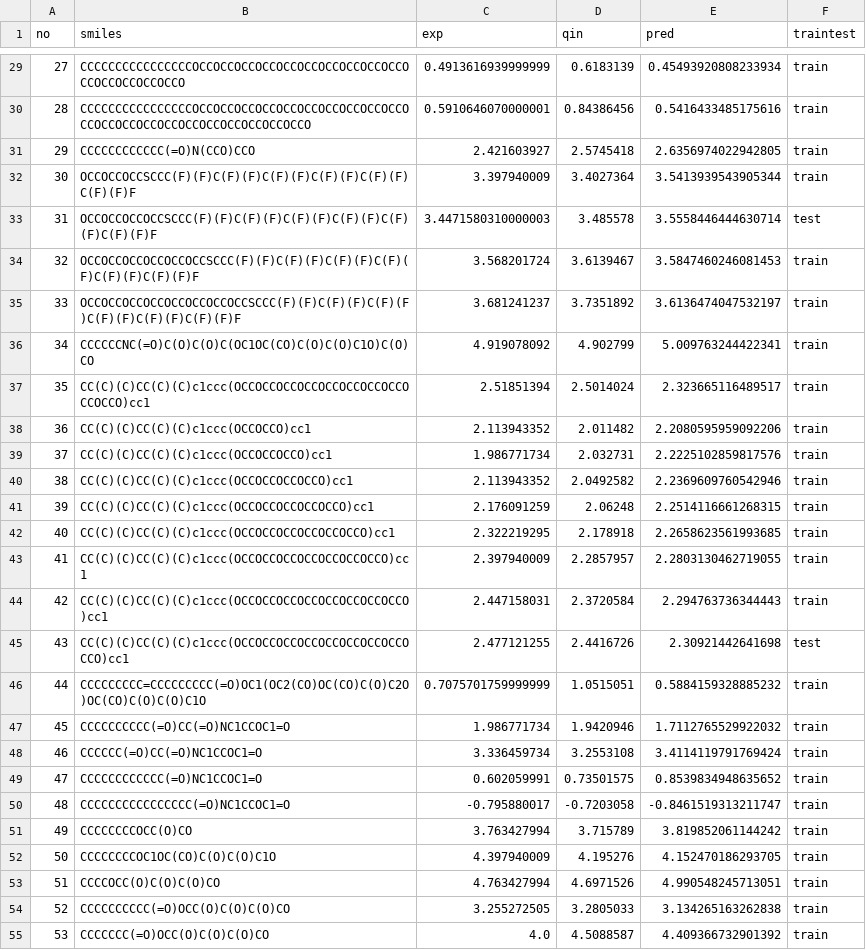
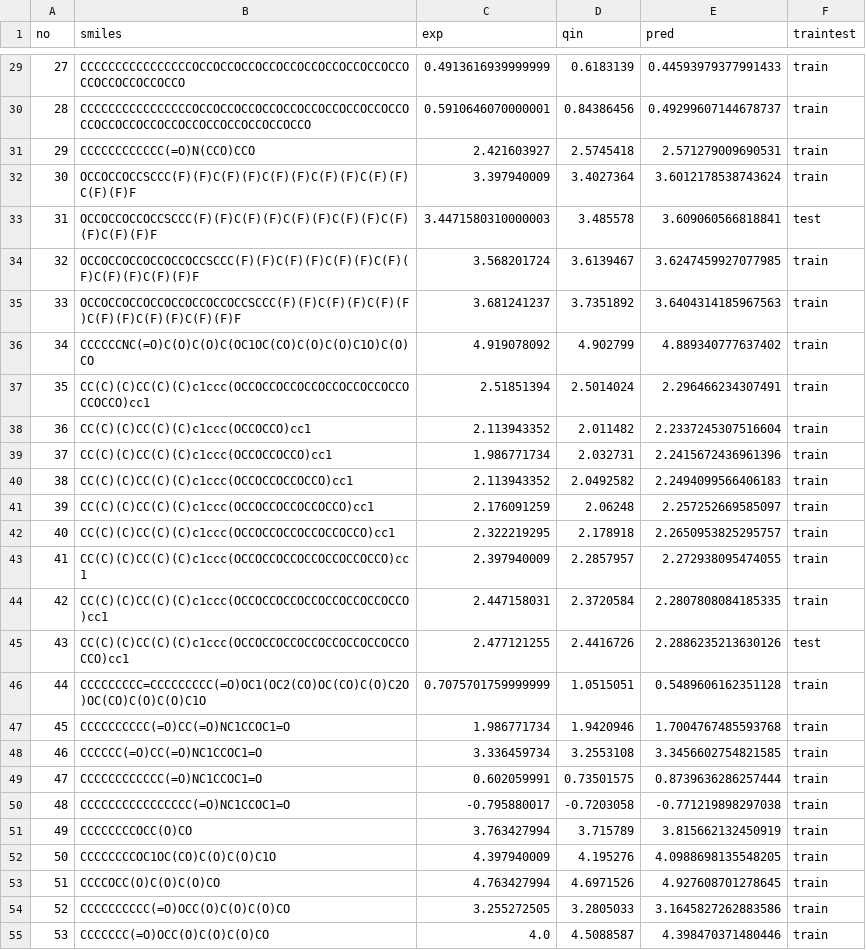
Before and after one commit to a-ws-m/CaMCaNN, a CSV file: ecfp-nonionics/predictions.csv, drawn as a sheet; only a part is shown, gaps mark what is left out; the diff covers the shown part only.

```diff
--- a/ecfp-nonionics/predictions.csv
+++ b/ecfp-nonionics/predictions.csv
@@ -29,27 +29,27 @@ no,smiles,exp,qin,pred,traintest
-27,CCCCCCCCCCCCCCCCOCCOCCOCCOCCOCCOCCOCCOCCOCCOCCOCCOCCOCCOCCOCCO,0.4913616939999999,0.6183139,0.45493920808233934,train
-28,CCCCCCCCCCCCCCCCOCCOCCOCCOCCOCCOCCOCCOCCOCCOCCOCCOCCOCCOCCOCCOCCOCCOCCOCCOCCOCCO,0.5910646070000001,0.84386456,0.5416433485175616,train
-29,CCCCCCCCCCCC(=O)N(CCO)CCO,2.421603927,2.5745418,2.6356974022942805,train
-30,OCCOCCOCCSCCC(F)(F)C(F)(F)C(F)(F)C(F)(F)C(F)(F)C(F)(F)F,3.397940009,3.4027364,3.5413939543905344,train
-31,OCCOCCOCCOCCSCCC(F)(F)C(F)(F)C(F)(F)C(F)(F)C(F)(F)C(F)(F)F,3.4471580310000003,3.485578,3.5558446444630714,test
-32,OCCOCCOCCOCCOCCOCCSCCC(F)(F)C(F)(F)C(F)(F)C(F)(F)C(F)(F)C(F)(F)F,3.568201724,3.6139467,3.5847460246081453,train
-33,OCCOCCOCCOCCOCCOCCOCCOCCSCCC(F)(F)C(F)(F)C(F)(F)C(F)(F)C(F)(F)C(F)(F)F,3.681241237,3.7351892,3.6136474047532197,train
-34,CCCCCCNC(=O)C(O)C(O)C(OC1OC(CO)C(O)C(O)C1O)C(O)CO,4.919078092,4.902799,5.009763244422341,train
-35,CC(C)(C)CC(C)(C)c1ccc(OCCOCCOCCOCCOCCOCCOCCOCCOCCOCCO)cc1,2.51851394,2.5014024,2.323665116489517,train
-36,CC(C)(C)CC(C)(C)c1ccc(OCCOCCO)cc1,2.113943352,2.011482,2.2080595959092206,train
-37,CC(C)(C)CC(C)(C)c1ccc(OCCOCCOCCO)cc1,1.986771734,2.032731,2.2225102859817576,train
-38,CC(C)(C)CC(C)(C)c1ccc(OCCOCCOCCOCCO)cc1,2.113943352,2.0492582,2.2369609760542946,train
-39,CC(C)(C)CC(C)(C)c1ccc(OCCOCCOCCOCCOCCO)cc1,2.176091259,2.06248,2.2514116661268315,train
-40,CC(C)(C)CC(C)(C)c1ccc(OCCOCCOCCOCCOCCOCCO)cc1,2.322219295,2.178918,2.2658623561993685,train
-41,CC(C)(C)CC(C)(C)c1ccc(OCCOCCOCCOCCOCCOCCOCCO)cc1,2.397940009,2.2857957,2.2803130462719055,train
-42,CC(C)(C)CC(C)(C)c1ccc(OCCOCCOCCOCCOCCOCCOCCOCCO)cc1,2.447158031,2.3720584,2.294763736344443,train
-43,CC(C)(C)CC(C)(C)c1ccc(OCCOCCOCCOCCOCCOCCOCCOCCOCCO)cc1,2.477121255,2.4416726,2.30921442641698,test
-44,CCCCCCCCC=CCCCCCCCC(=O)OC1(OC2(CO)OC(CO)C(O)C2O)OC(CO)C(O)C(O)C1O,0.7075701759999999,1.0515051,0.5884159328885232,train
-45,CCCCCCCCCC(=O)CC(=O)NC1CCOC1=O,1.986771734,1.9420946,1.7112765529922032,train
-46,CCCCCC(=O)CC(=O)NC1CCOC1=O,3.336459734,3.2553108,3.4114119791769424,train
-47,CCCCCCCCCCCC(=O)NC1CCOC1=O,0.602059991,0.73501575,0.8539834948635652,train
-48,CCCCCCCCCCCCCCCC(=O)NC1CCOC1=O,-0.795880017,-0.7203058,-0.8461519313211747,train
-49,CCCCCCCCOCC(O)CO,3.763427994,3.715789,3.819852061144242,train
-50,CCCCCCCCOC1OC(CO)C(O)C(O)C1O,4.397940009,4.195276,4.152470186293705,train
-51,CCCCOCC(O)C(O)C(O)CO,4.763427994,4.6971526,4.990548245713051,train
-52,CCCCCCCCCC(=O)OCC(O)C(O)C(O)CO,3.255272505,3.2805033,3.134265163262838,train
-53,CCCCCCC(=O)OCC(O)C(O)C(O)CO,4.0,4.5088587,4.409366732901392,train
+27,CCCCCCCCCCCCCCCCOCCOCCOCCOCCOCCOCCOCCOCCOCCOCCOCCOCCOCCOCCOCCO,0.4913616939999999,0.6183139,0.44593979377991433,train
+28,CCCCCCCCCCCCCCCCOCCOCCOCCOCCOCCOCCOCCOCCOCCOCCOCCOCCOCCOCCOCCOCCOCCOCCOCCOCCOCCO,0.5910646070000001,0.84386456,0.49299607144678737,train
+29,CCCCCCCCCCCC(=O)N(CCO)CCO,2.421603927,2.5745418,2.571279009690531,train
+30,OCCOCCOCCSCCC(F)(F)C(F)(F)C(F)(F)C(F)(F)C(F)(F)C(F)(F)F,3.397940009,3.4027364,3.6012178538743624,train
+31,OCCOCCOCCOCCSCCC(F)(F)C(F)(F)C(F)(F)C(F)(F)C(F)(F)C(F)(F)F,3.4471580310000003,3.485578,3.609060566818841,test
+32,OCCOCCOCCOCCOCCOCCSCCC(F)(F)C(F)(F)C(F)(F)C(F)(F)C(F)(F)C(F)(F)F,3.568201724,3.6139467,3.6247459927077985,train
+33,OCCOCCOCCOCCOCCOCCOCCOCCSCCC(F)(F)C(F)(F)C(F)(F)C(F)(F)C(F)(F)C(F)(F)F,3.681241237,3.7351892,3.6404314185967563,train
+34,CCCCCCNC(=O)C(O)C(O)C(OC1OC(CO)C(O)C(O)C1O)C(O)CO,4.919078092,4.902799,4.889340777637402,train
+35,CC(C)(C)CC(C)(C)c1ccc(OCCOCCOCCOCCOCCOCCOCCOCCOCCOCCO)cc1,2.51851394,2.5014024,2.296466234307491,train
+36,CC(C)(C)CC(C)(C)c1ccc(OCCOCCO)cc1,2.113943352,2.011482,2.2337245307516604,train
+37,CC(C)(C)CC(C)(C)c1ccc(OCCOCCOCCO)cc1,1.986771734,2.032731,2.2415672436961396,train
+38,CC(C)(C)CC(C)(C)c1ccc(OCCOCCOCCOCCO)cc1,2.113943352,2.0492582,2.2494099566406183,train
+39,CC(C)(C)CC(C)(C)c1ccc(OCCOCCOCCOCCOCCO)cc1,2.176091259,2.06248,2.257252669585097,train
+40,CC(C)(C)CC(C)(C)c1ccc(OCCOCCOCCOCCOCCOCCO)cc1,2.322219295,2.178918,2.2650953825295757,train
+41,CC(C)(C)CC(C)(C)c1ccc(OCCOCCOCCOCCOCCOCCOCCO)cc1,2.397940009,2.2857957,2.272938095474055,train
+42,CC(C)(C)CC(C)(C)c1ccc(OCCOCCOCCOCCOCCOCCOCCOCCO)cc1,2.447158031,2.3720584,2.2807808084185335,train
+43,CC(C)(C)CC(C)(C)c1ccc(OCCOCCOCCOCCOCCOCCOCCOCCOCCO)cc1,2.477121255,2.4416726,2.2886235213630126,test
+44,CCCCCCCCC=CCCCCCCCC(=O)OC1(OC2(CO)OC(CO)C(O)C2O)OC(CO)C(O)C(O)C1O,0.7075701759999999,1.0515051,0.5489606162351128,train
+45,CCCCCCCCCC(=O)CC(=O)NC1CCOC1=O,1.986771734,1.9420946,1.7004767485593768,train
+46,CCCCCC(=O)CC(=O)NC1CCOC1=O,3.336459734,3.2553108,3.3456602754821585,train
+47,CCCCCCCCCCCC(=O)NC1CCOC1=O,0.602059991,0.73501575,0.8739636286257444,train
+48,CCCCCCCCCCCCCCCC(=O)NC1CCOC1=O,-0.795880017,-0.7203058,-0.771219898297038,train
+49,CCCCCCCCOCC(O)CO,3.763427994,3.715789,3.815662132450919,train
+50,CCCCCCCCOC1OC(CO)C(O)C(O)C1O,4.397940009,4.195276,4.0988698135548205,train
+51,CCCCOCC(O)C(O)C(O)CO,4.763427994,4.6971526,4.927608701278645,train
+52,CCCCCCCCCC(=O)OCC(O)C(O)C(O)CO,3.255272505,3.2805033,3.1645827262883586,train
+53,CCCCCCC(=O)OCC(O)C(O)C(O)CO,4.0,4.5088587,4.398470371480446,train
```
Also changed, not shown: 95 edited cells elsewhere in this file, ecfp-all/metrics.csv, ecfp-all/predictions.csv, 10 other files.
